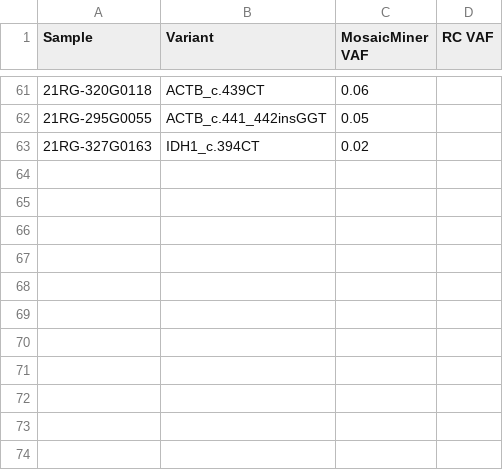
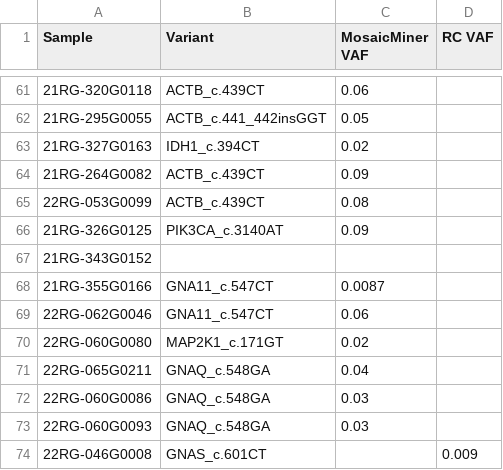
Before and after one commit to joeshaw824/ddpcr_mosaicism, a CSV file: resources/ngs_results.csv, drawn as a sheet; only a part is shown, gaps mark what is left out.

```diff
--- a/resources/ngs_results.csv
+++ b/resources/ngs_results.csv
@@ -63 +63,12 @@ Sample,Variant,MosaicMiner VAF,RC VAF
 21RG-327G0163,IDH1_c.394CT,0.02,
+21RG-264G0082,ACTB_c.439CT,0.09,
+22RG-053G0099,ACTB_c.439CT,0.08,
+21RG-326G0125,PIK3CA_c.3140AT,0.09,
+21RG-343G0152,,,
+21RG-355G0166,GNA11_c.547CT,0.0087,
+22RG-062G0046,GNA11_c.547CT,0.06,
+22RG-060G0080,MAP2K1_c.171GT,0.02,
+22RG-065G0211,GNAQ_c.548GA,0.04,
+22RG-060G0086,GNAQ_c.548GA,0.03,
+22RG-060G0093,GNAQ_c.548GA,0.03,
+22RG-046G0008,GNAS_c.601CT,,0.009
```
Also changed, not shown: resources/ddpcr_wells_ngs_comparison.csv, resources/mosaicism_analysis_wells.csv, 2 other files.
